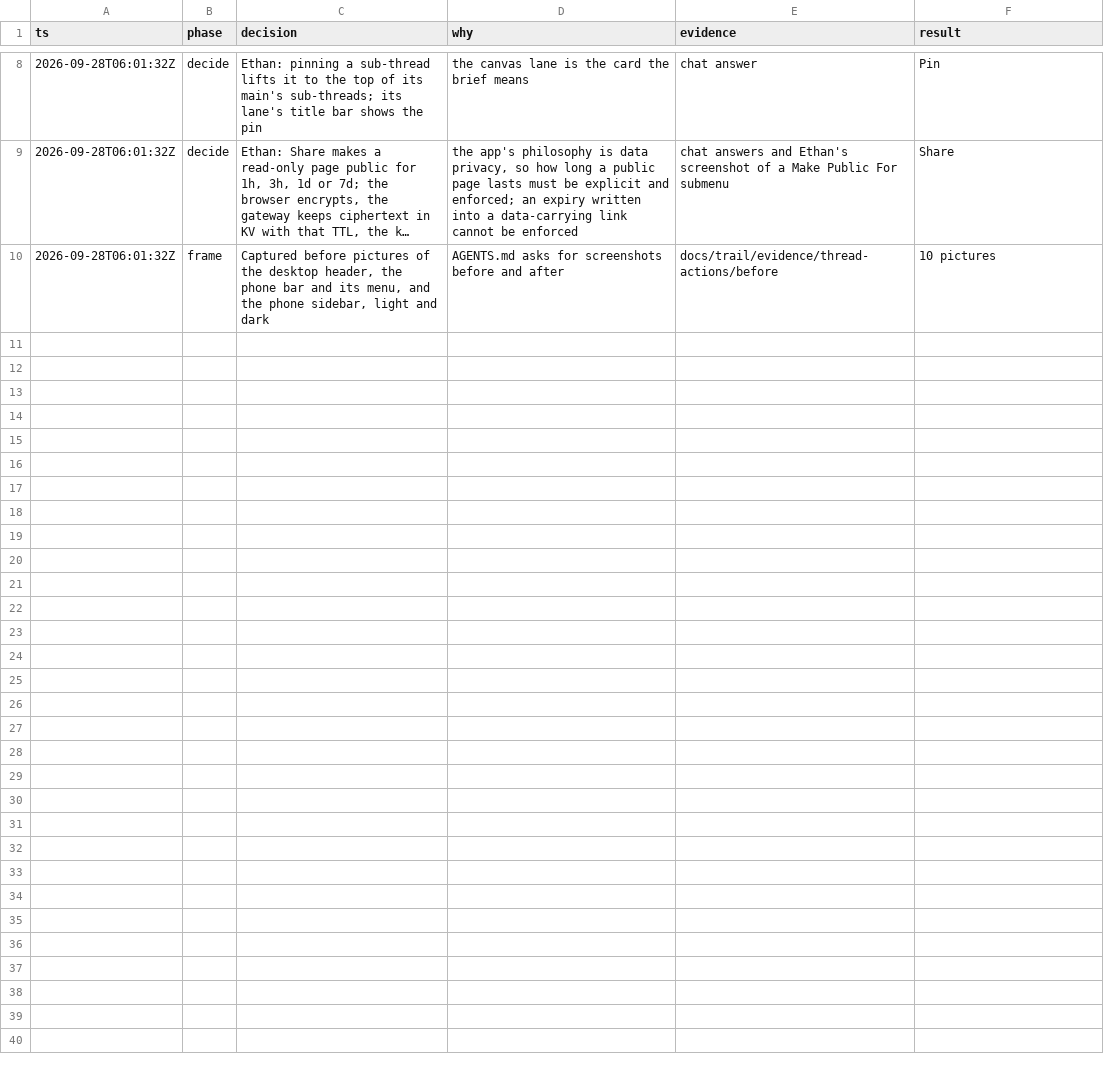
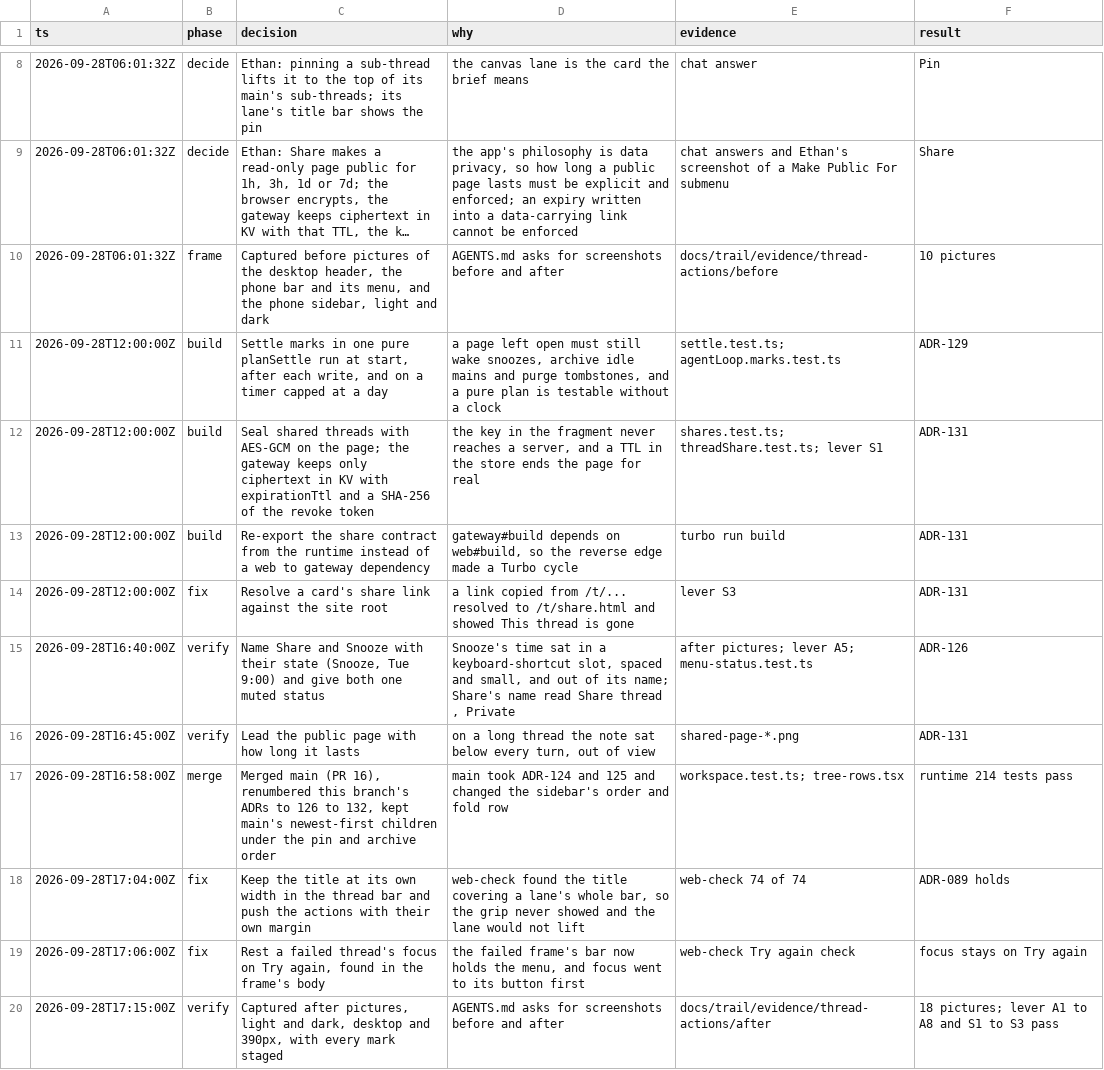
Before and after one commit to mite404/yaklabs, a TSV file: docs/trail/thread-actions.tsv, drawn as a sheet; only a part is shown, gaps mark what is left out; long unchanged cells end in ….

```diff
--- a/docs/trail/thread-actions.tsv
+++ b/docs/trail/thread-actions.tsv
@@ -10 +10,11 @@ ts	phase	decision	why	evidence	result
 2026-09-28T06:01:32Z	frame	Captured before pictures of the desktop header, the phone bar and its menu, and the phone sidebar, light and dark	AGENTS.md asks for screenshots before and after	docs/trail/evidence/thread-actions/before	10 pictures
+2026-09-28T12:00:00Z	build	Settle marks in one pure planSettle run at start, after each write, and on a timer capped at a day	a page left open must still wake snoozes, archive idle mains and purge tombstones, and a pure plan is testable without a clock	settle.test.ts; agentLoop.marks.test.ts	ADR-129
+2026-09-28T12:00:00Z	build	Seal shared threads with AES-GCM on the page; the gateway keeps only ciphertext in KV with expirationTtl and a SHA-256 of the revoke token	the key in the fragment never reaches a server, and a TTL in the store ends the page for real	shares.test.ts; threadShare.test.ts; lever S1	ADR-131
+2026-09-28T12:00:00Z	build	Re-export the share contract from the runtime instead of a web to gateway dependency	gateway#build depends on web#build, so the reverse edge made a Turbo cycle	turbo run build	ADR-131
+2026-09-28T12:00:00Z	fix	Resolve a card's share link against the site root	a link copied from /t/... resolved to /t/share.html and showed This thread is gone	lever S3	ADR-131
+2026-09-28T16:40:00Z	verify	Name Share and Snooze with their state (Snooze, Tue 9:00) and give both one muted status	Snooze's time sat in a keyboard-shortcut slot, spaced and small, and out of its name; Share's name read Share thread , Private	after pictures; lever A5; menu-status.test.ts	ADR-126
+2026-09-28T16:45:00Z	verify	Lead the public page with how long it lasts	on a long thread the note sat below every turn, out of view	shared-page-*.png	ADR-131
+2026-09-28T16:58:00Z	merge	Merged main (PR 16), renumbered this branch's ADRs to 126 to 132, kept main's newest-first children under the pin and archive order	main took ADR-124 and 125 and changed the sidebar's order and fold row	workspace.test.ts; tree-rows.tsx	runtime 214 tests pass
+2026-09-28T17:04:00Z	fix	Keep the title at its own width in the thread bar and push the actions with their own margin	web-check found the title covering a lane's whole bar, so the grip never showed and the lane would not lift	web-check 74 of 74	ADR-089 holds
+2026-09-28T17:06:00Z	fix	Rest a failed thread's focus on Try again, found in the frame's body	the failed frame's bar now holds the menu, and focus went to its button first	web-check Try again check	focus stays on Try again
+2026-09-28T17:15:00Z	verify	Captured after pictures, light and dark, desktop and 390px, with every mark staged	AGENTS.md asks for screenshots before and after	docs/trail/evidence/thread-actions/after	18 pictures; lever A1 to A8 and S1 to S3 pass
```
Also changed, not shown: 1 other file.
